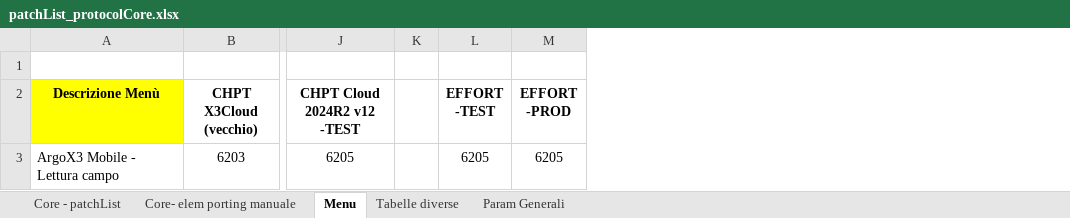
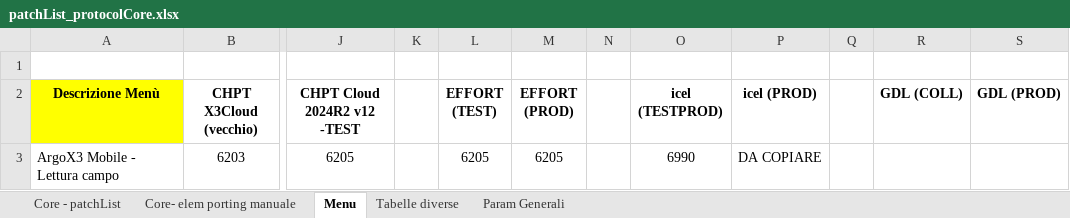
Before and after one commit to argologica/ArgoX3_API_Mobile_CORE, an Excel workbook: patch/docs/patchList_protocolCore.xlsx, sheet Menu, drawn as a sheet; only a part is shown, gaps mark what is left out; values as stored, in another font and other column widths than the file's, no borders; the diff names each change by its address in the sheet, - before the commit and + after, or states it on an @@ line.

```diff
--- a/patch/docs/patchList_protocolCore.xlsx (sheet Menu)
+++ b/patch/docs/patchList_protocolCore.xlsx (sheet Menu)
+column N, empty
+column O (icel (TESTPROD)), row 3: 6990
+column P (icel (PROD)), row 3: DA COPIARE
+column Q, empty
+column R (GDL (COLL)), empty
+column S (GDL (PROD)), empty
-L2: EFFORT -TEST
+L2: EFFORT (TEST)
-M2: EFFORT -PROD
+M2: EFFORT (PROD)
```
Also changed, not shown: sheet Tabelle diverse, sheet Param Generali, sheet Core - patchList, activity_code/activity_Code_list_protocolCore.xlsx, script/Protocol Core Trt/Protocol_Core_ trt_list.xlsx, 27 other files.
